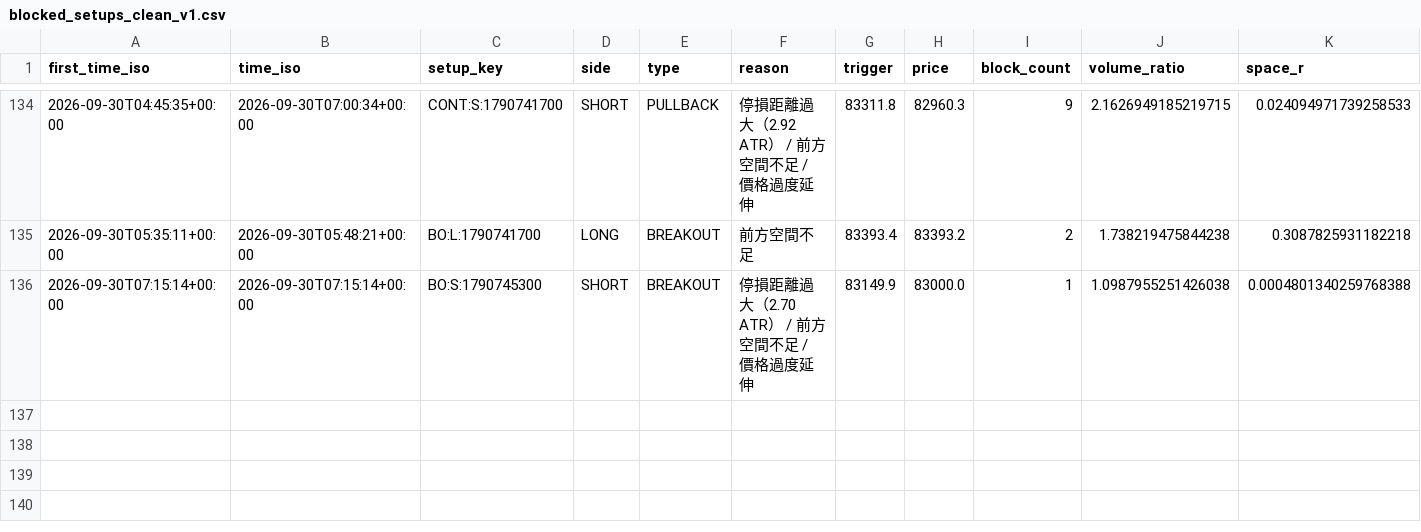
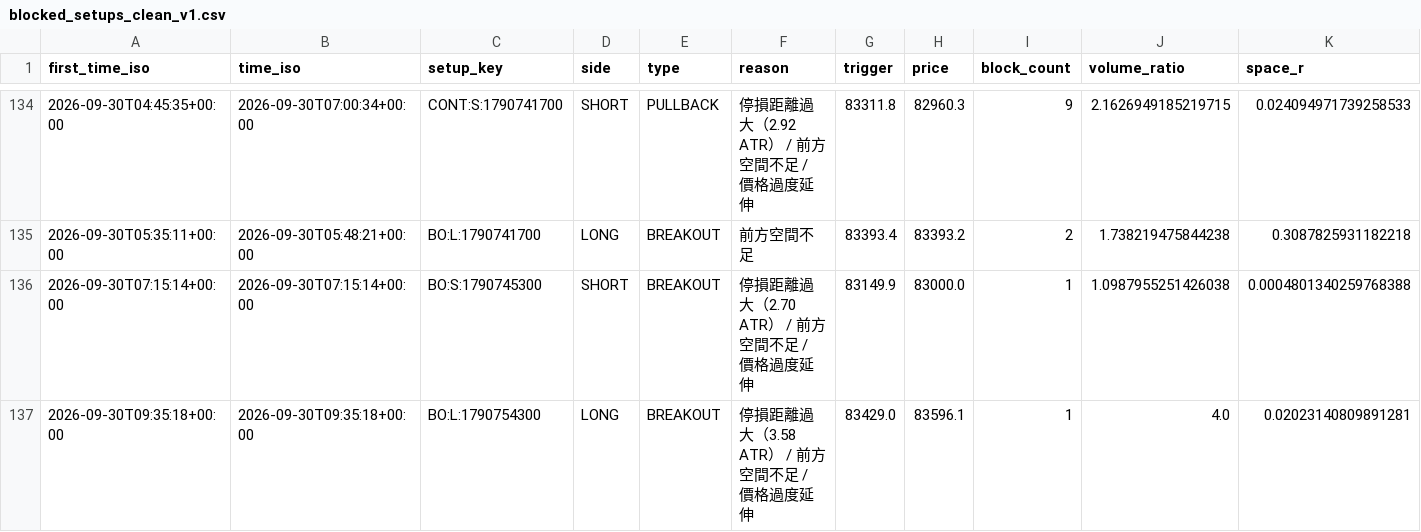
Before and after one commit to 126liangting-sketch/crypto-market-radar, a CSV file: blocked_setups_clean_v1.csv, drawn as a sheet; only a part is shown, gaps mark what is left out; rows hold the shown columns only; the diff names each change by its address in the sheet, - before the commit and + after, or states it on an @@ line.

```diff
--- a/blocked_setups_clean_v1.csv
+++ b/blocked_setups_clean_v1.csv
+row 137: 2026-09-30T09:35:18+00:00 | 2026-09-30T09:35:18+00:00 | BO:L:1790754300 | LONG | BREAKOUT | 停損距離過大（3.58 ATR） / 前方空間不足 / 價格過度延伸 | 83429.0 | 83596.1 | 1 | 4.0 | 0.02023140809891281
```
Also changed, not shown: paper_trades_clean_v1.csv, setup_lifecycle_clean_v1.csv, 4 other files.
